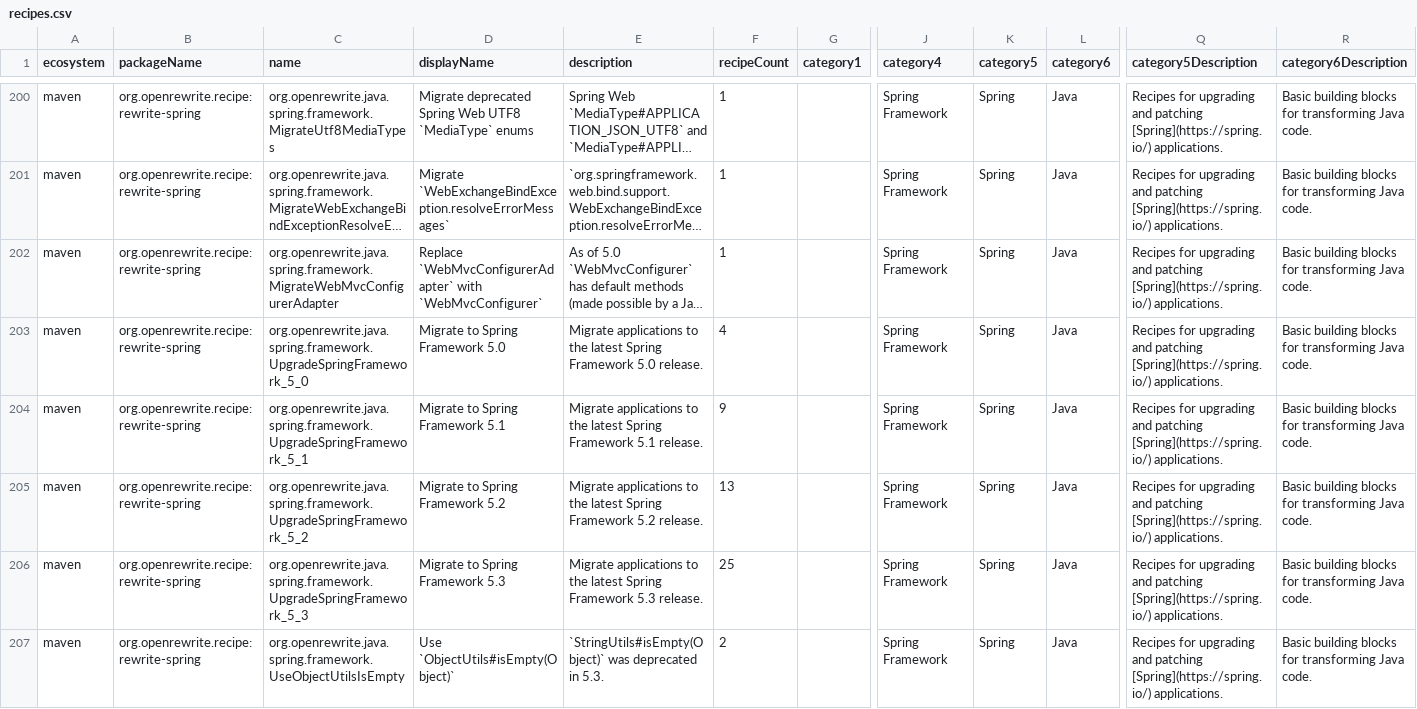
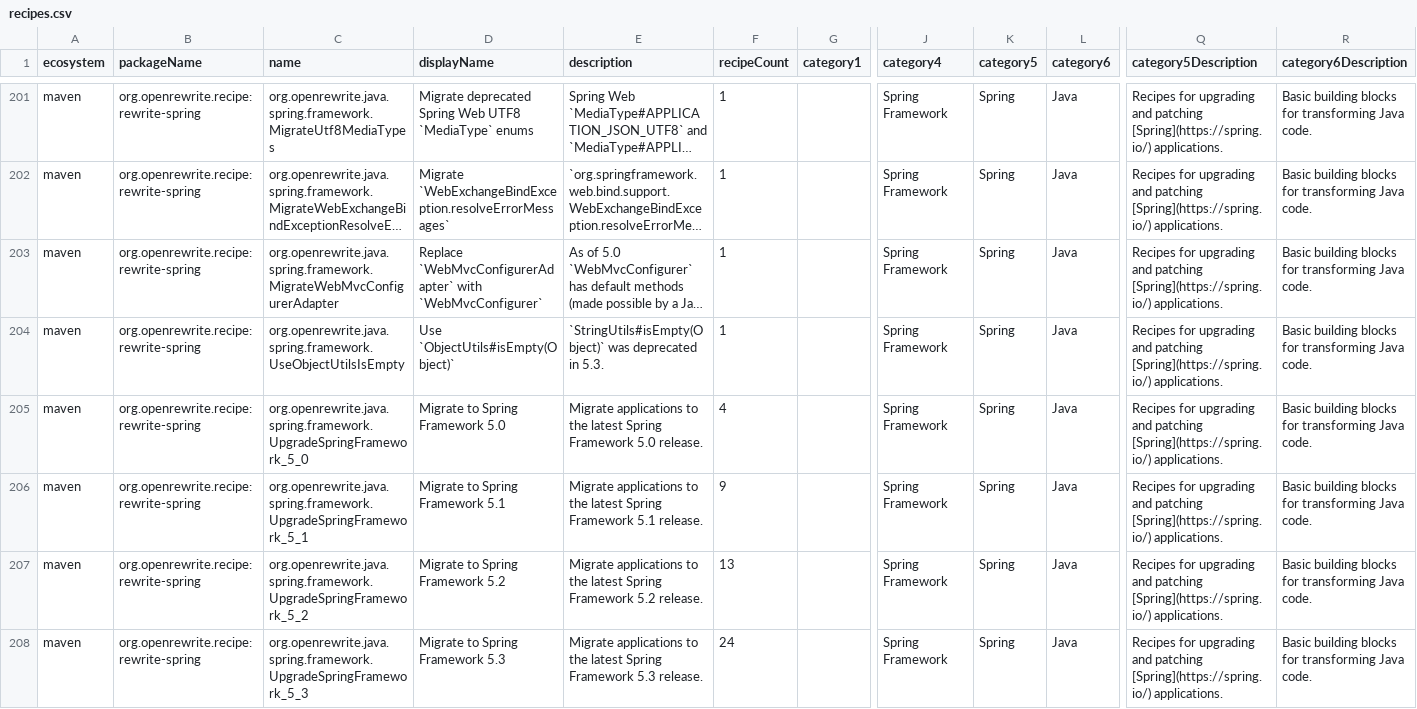
Before and after one commit to openrewrite/rewrite-spring, a CSV file: src/main/resources/META-INF/rewrite/recipes.csv, drawn as a sheet; only a part is shown, gaps mark what is left out; long unchanged cells end in …; removed rows and columns are numbered as before the commit, all else as after; rows hold the shown columns only; the diff covers the shown part only; the diff names each change by its address in the sheet, - before the commit and + after, or states it on an @@ line.

Commit message:
Add recipe to rename logback.xml to logback-spring.xml (#997)
* Add recipe to rename logback.xml to logback-spring.xml

Spring Boot only processes Spring-specific logback extensions (<springProfile>,
<springProperty>) when the config file is named logback-spring.xml. This recipe
detects these tags and renames the file as part of the Spring Boot 3.0 migration.

Closes moderneinc/customer-requests#2210

* Move filename and spring tag checks to preconditions

* Use FindTags.getVisitor() for spring tag preconditions

* Use RenameFile.getVisitor() instead of custom XmlVisitor

* Update copyright year in RenameLogbackToLogbackSpring.java

Updated copyright year from 2024 to 2026.

* Update RenameLogbackToLogbackSpringTest.java

* Fix copyright year and add after-path assertions to tests

```diff
--- a/src/main/resources/META-INF/rewrite/recipes.csv
+++ b/src/main/resources/META-INF/rewrite/recipes.csv
+row 204: maven | org.openrewrite.recipe:rewrite-spring | org.openrewrite.java.spring.framework.UseObjectUtilsIsEmpty | Use `ObjectUtils#isEmpty(Object)` | `StringUtils#isEmpty(Object)` was deprecated in 5.3. | 1 |  | Spring Framework | Spring | Java | Recipes for upgrading and patching [Spring](https://spring.io/) applications. | Basic building blocks for transforming Java code.
-F208 (recipeCount): 25
+F208 (recipeCount): 24
-row 207: maven | org.openrewrite.recipe:rewrite-spring | org.openrewrite.java.spring.framework.UseObjectUtilsIsEmpty | Use `ObjectUtils#isEmpty(Object)` | `StringUtils#isEmpty(Object)` was deprecated in 5.3. | 2 |  | Spring Framework | Spring | Java | Recipes for upgrading and patching [Spring](https://spring.io/) applications. | Basic building blocks for transforming Java code.
```
Also changed, not shown: 1 added row and 16 edited cells elsewhere in this file, 3 other files.
